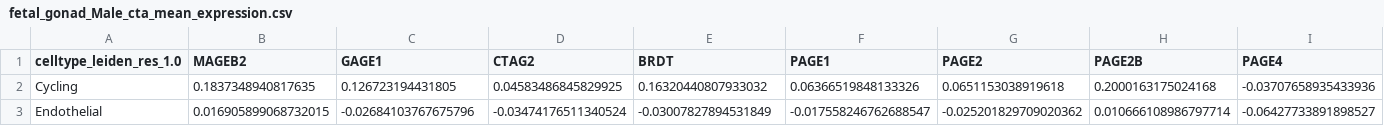
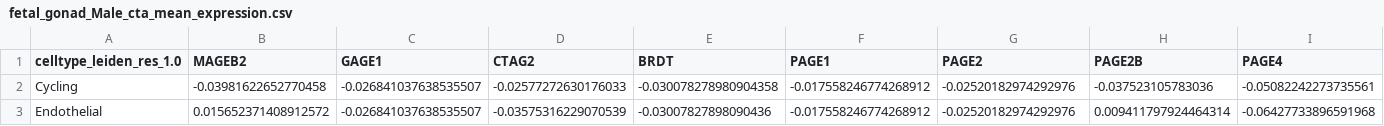
Before and after one commit to ascott-10/cta-onco-fetal, a CSV file: datasets/fetal_gonad/results/tables/cta_analysis/fetal_gonad_Male_cta_mean_expression.csv, drawn as a sheet; only a part is shown; the diff covers the shown part only; the diff names each change by its address in the sheet, - before the commit and + after, or states it on an @@ line.

```diff
--- a/datasets/fetal_gonad/results/tables/cta_analysis/fetal_gonad_Male_cta_mean_expression.csv
+++ b/datasets/fetal_gonad/results/tables/cta_analysis/fetal_gonad_Male_cta_mean_expression.csv
-B2 (MAGEB2): 0.1837348940817635
+B2 (MAGEB2): -0.03981622652770458
-C2 (GAGE1): 0.126723194431805
+C2 (GAGE1): -0.026841037638535507
-D2 (CTAG2): 0.04583486845829925
+D2 (CTAG2): -0.02577272630176033
-E2 (BRDT): 0.16320440807933032
+E2 (BRDT): -0.030078278980904358
-F2 (PAGE1): 0.06366519848133326
+F2 (PAGE1): -0.017558246774268912
-G2 (PAGE2): 0.0651153038919618
+G2 (PAGE2): -0.02520182974292976
-H2 (PAGE2B): 0.2000163175024168
+H2 (PAGE2B): -0.037523105783036
-I2 (PAGE4): -0.03707658935433936
+I2 (PAGE4): -0.05082242273735561
-B3 (MAGEB2): 0.016905899068732015
+B3 (MAGEB2): 0.015652371408912572
-C3 (GAGE1): -0.02684103767675796
+C3 (GAGE1): -0.026841037638535507
-D3 (CTAG2): -0.03474176511340524
+D3 (CTAG2): -0.03575316229070539
-E3 (BRDT): -0.03007827894531849
+E3 (BRDT): -0.03007827898090436
-F3 (PAGE1): -0.017558246762688547
+F3 (PAGE1): -0.017558246774268912
-G3 (PAGE2): -0.025201829709020362
+G3 (PAGE2): -0.02520182974292976
-H3 (PAGE2B): 0.010666108986797714
+H3 (PAGE2B): 0.009411797924464314
-I3 (PAGE4): -0.06427733891898527
+I3 (PAGE4): -0.06427733896591968
```
Also changed, not shown: 1 added row and 141 edited cells elsewhere in this file, datasets/fetal_gonad/results/tables/cta_analysis/fetal_gonad_Male_cta_fraction_expression.csv, datasets/fetal_gonad/results/tables/cta_analysis/fetal_gonad_Mixed_cta_mean_expression.csv, 19 other files.
